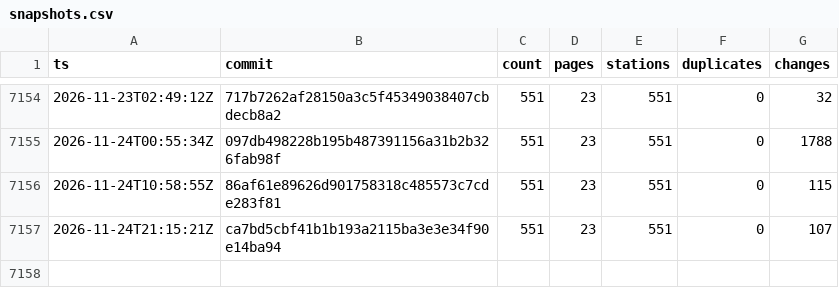
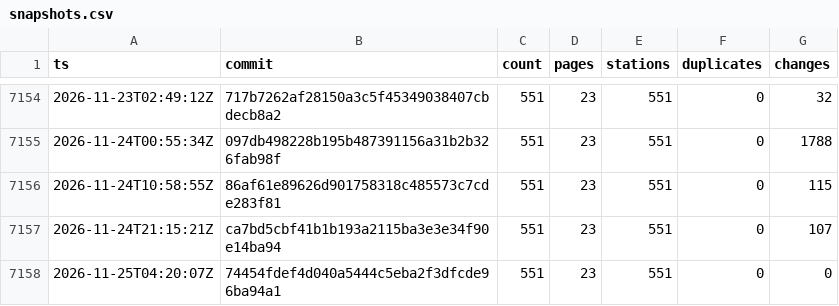
Before and after one commit to stefanb/goriva-data, a CSV file: history/snapshots.csv, drawn as a sheet; only a part is shown, gaps mark what is left out.

```diff
--- a/history/snapshots.csv
+++ b/history/snapshots.csv
@@ -7157 +7157,2 @@ ts,commit,count,pages,stations,duplicates,changes
 2026-11-24T21:15:21Z,ca7bd5cbf41b1b193a2115ba3e3e34f90e14ba94,551,23,551,0,107
+2026-11-25T04:20:07Z,74454fdef4d040a5444c5eba2f3dfcde96ba94a1,551,23,551,0,0
```
Also changed, not shown: 2 other files.
